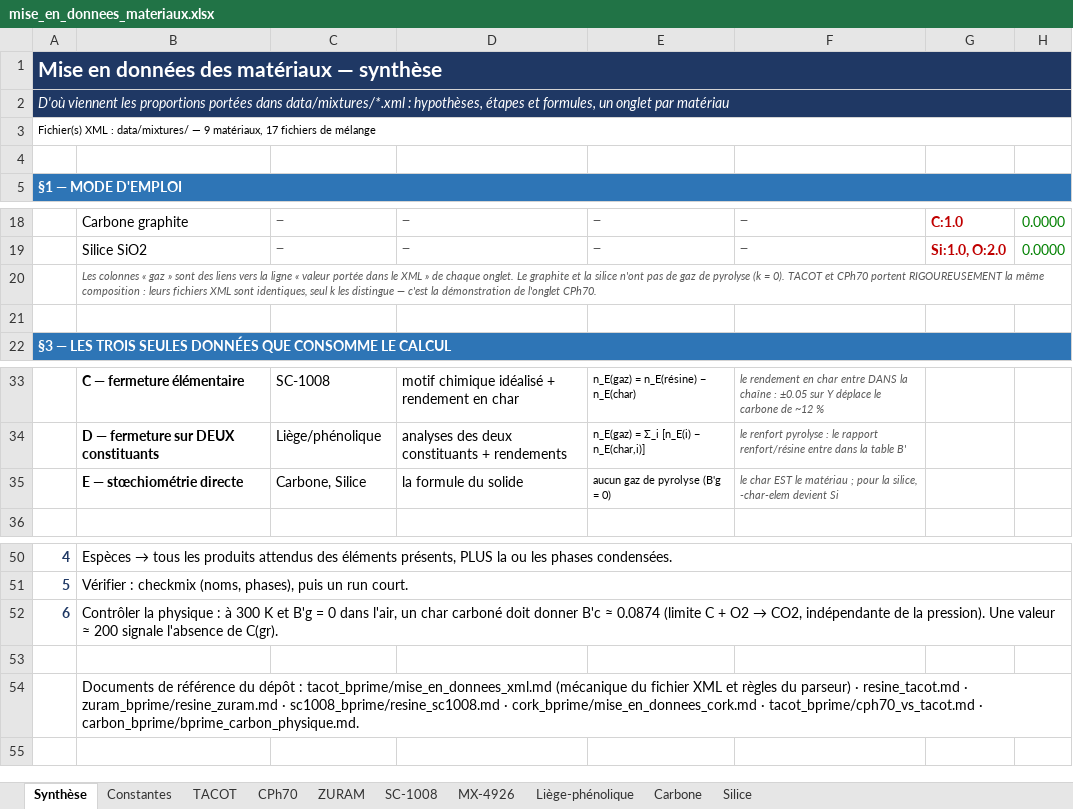
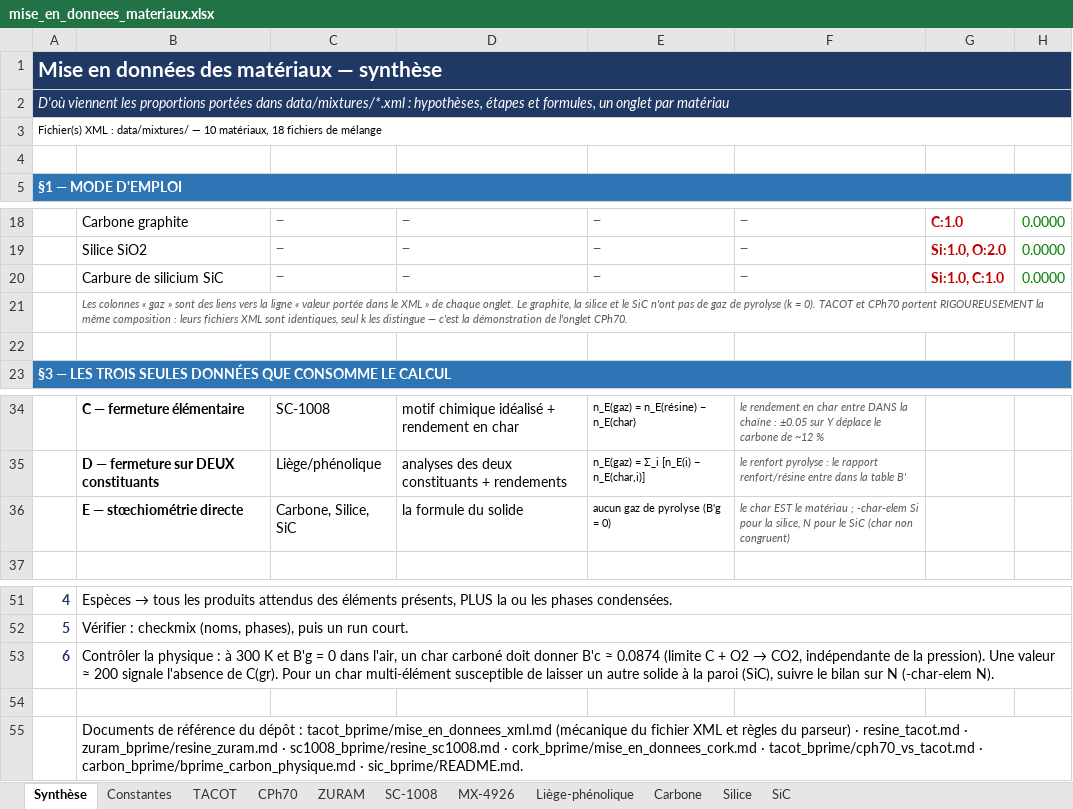
Before and after one commit to vcarlo-cmd/Mutationpp, an Excel workbook: mise_en_donnees_xlsx/mise_en_donnees_materiaux.xlsx, sheet Synthèse, drawn as a sheet; only a part is shown, gaps mark what is left out; values as stored, in another font and other column widths than the file's, no borders; addresses are those after the commit; the diff names each change by its address in the sheet, - before the commit and + after, or states it on an @@ line.

```diff
--- a/mise_en_donnees_xlsx/mise_en_donnees_materiaux.xlsx (sheet Synthèse)
+++ b/mise_en_donnees_xlsx/mise_en_donnees_materiaux.xlsx (sheet Synthèse)
+sheet tab: SiC
@@ column A renumbered in row 3 @@
+row 20:  | Carbure de silicium SiC | — | — | — | — | Si:1.0, C:1.0 | 0.0000
-B21: …onglet. Le graphite et la silice n'ont pas…
+B21: …onglet. Le graphite, la silice et le SiC n'ont pas…
-C36: Carbone, Silice
+C36: Carbone, Silice, SiC
-F36: …matériau ; pour la silice, -char-elem devient Si
+F36: …matériau ; -char-elem Si pour la silice, N pour le SiC (char non congruent)
-B53: …de C(gr).
+B53: …de C(gr). Pour un char multi-élément susceptible de laisser un autre solide à la paroi (SiC), suivre le bilan sur N (-char-elem N).
-B55: …tacot_bprime/cph70_vs_tacot.md · carbon_bprime/bprime_carbon_physique.md.
+B55: …tacot_bprime/cph70_vs_tacot.md · carbon_bprime/bprime_carbon_physique.md · sic_bprime/README.md.
```
Also changed, not shown: sheet Silice, 9 other files.
